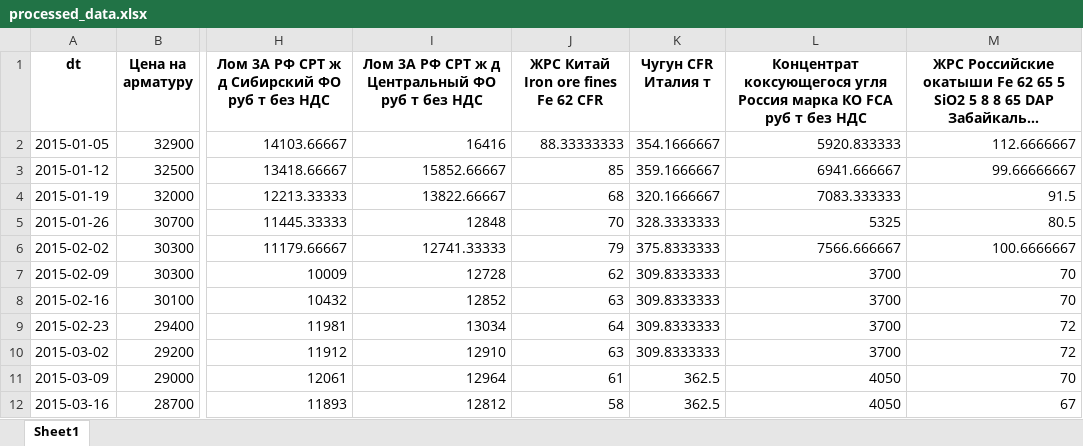
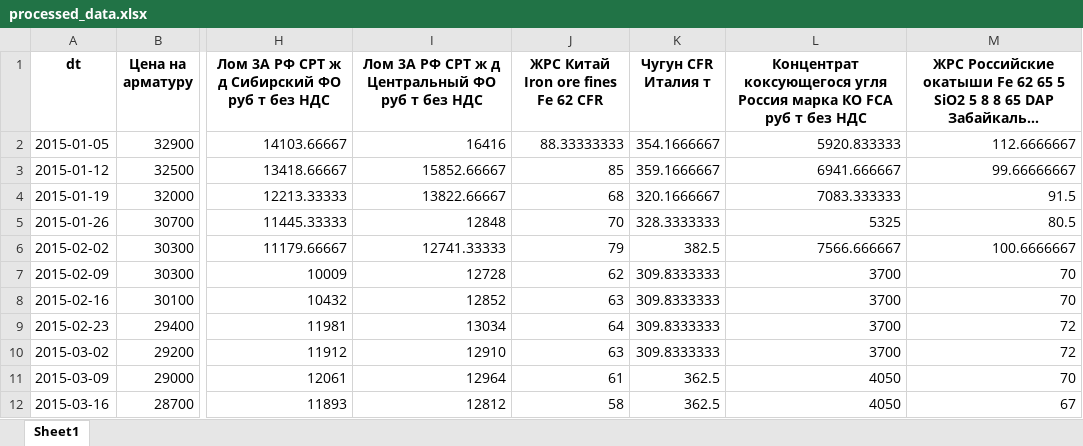
Before and after one commit to aanchik/intensiv-3, an Excel workbook: processed_data.xlsx, sheet Sheet1, drawn as a sheet; only a part is shown, gaps mark what is left out; long unchanged cells end in …; values as stored, in another font and other column widths than the file's, no borders; the diff names each change by its address in the sheet, - before the commit and + after, or states it on an @@ line.

```diff
--- a/processed_data.xlsx (sheet Sheet1)
+++ b/processed_data.xlsx (sheet Sheet1)
-K6 (Чугун CFR Италия т): 375.8333333
+K6 (Чугун CFR Италия т): 382.5
```
Also changed, not shown: sorted.xlsx, 2 other files.
